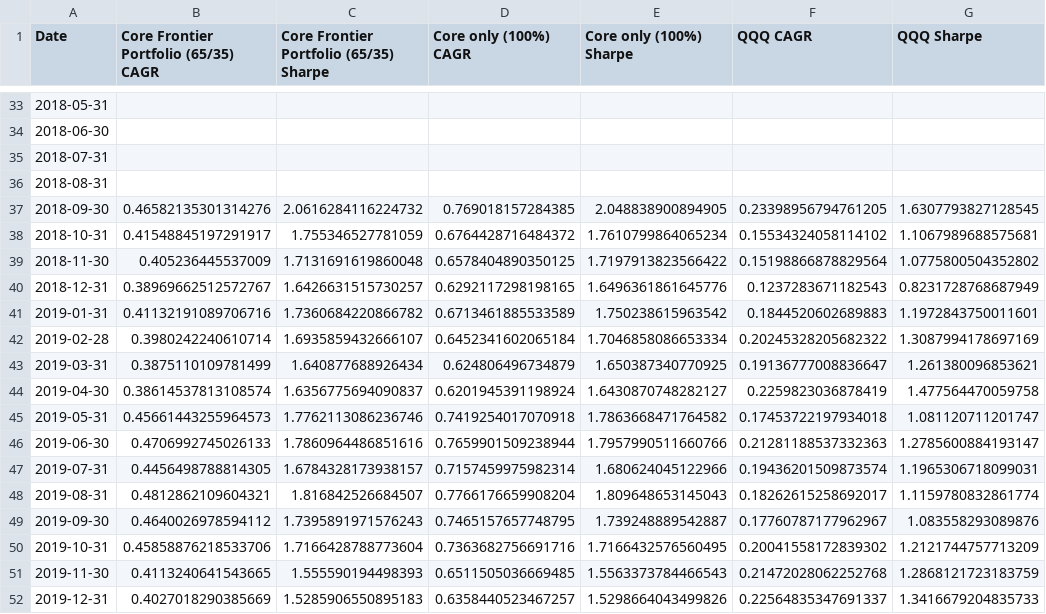
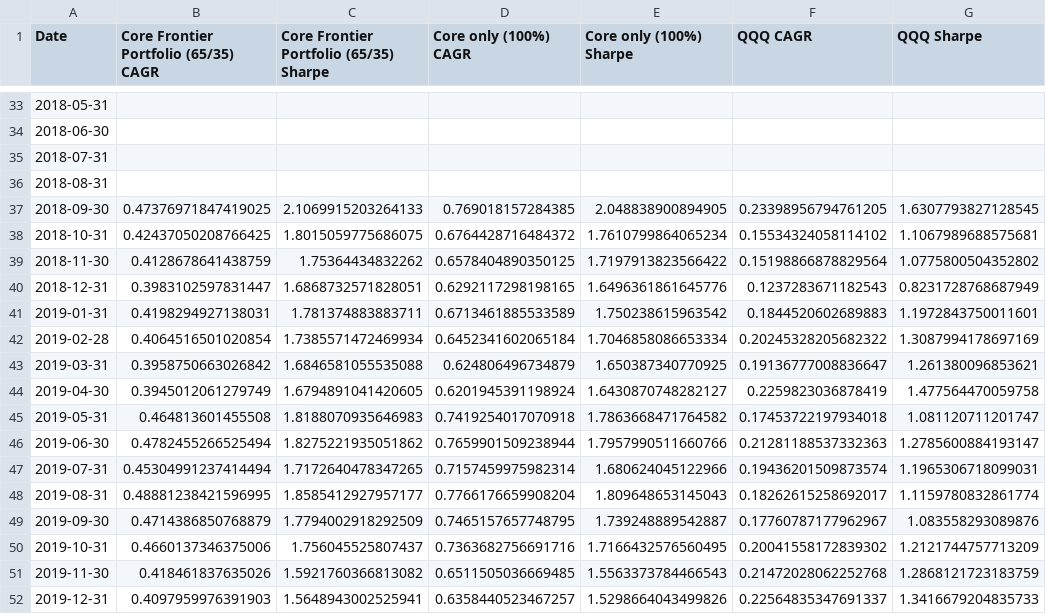
Before and after one commit to GustheTrader/looper3, a CSV file: research/core_frontier/results/CF_rolling36.csv, drawn as a sheet; only a part is shown, gaps mark what is left out; the diff covers the shown part only; the diff names each change by its address in the sheet, - before the commit and + after, or states it on an @@ line.

```diff
--- a/research/core_frontier/results/CF_rolling36.csv
+++ b/research/core_frontier/results/CF_rolling36.csv
-B37: 0.46582135301314276
+B37: 0.47376971847419025
-C37: 2.0616284116224732
+C37: 2.1069915203264133
-B38: 0.41548845197291917
+B38: 0.42437050208766425
-C38: 1.755346527781059
+C38: 1.8015059775686075
-B39: 0.405236445537009
+B39: 0.4128678641438759
-C39: 1.7131691619860048
+C39: 1.75364434832262
-B40: 0.38969662512572767
+B40: 0.3983102597831447
-C40: 1.6426631515730257
+C40: 1.6868732571828051
-B41: 0.41132191089706716
+B41: 0.4198294927138031
-C41: 1.7360684220866782
+C41: 1.781374883883711
-B42: 0.3980242240610714
+B42: 0.4064516501020854
-C42: 1.6935859432666107
+C42: 1.7385571472469934
-B43: 0.3875110109781499
+B43: 0.3958750663026842
-C43: 1.640877688926434
+C43: 1.6846581055535088
-B44: 0.38614537813108574
+B44: 0.3945012061279749
-C44: 1.6356775694090837
+C44: 1.6794891041420605
-B45: 0.45661443255964573
+B45: 0.464813601455508
-C45: 1.7762113086236746
+C45: 1.8188070935646983
-B46: 0.4706992745026133
+B46: 0.4782455266525494
-C46: 1.7860964486851616
+C46: 1.8275221935051862
-B47: 0.4456498788814305
+B47: 0.45304991237414494
-C47: 1.6784328173938157
+C47: 1.7172640478347265
-B48: 0.4812862109604321
+B48: 0.48881238421596995
-C48: 1.816842526684507
+C48: 1.8585412927957177
-B49: 0.4640026978594112
+B49: 0.4714386850768879
-C49: 1.7395891971576243
+C49: 1.7794002918292509
-B50: 0.45858876218533706
+B50: 0.4660137346375006
-C50: 1.7166428788773604
+C50: 1.756045525807437
-B51: 0.4113240641543665
+B51: 0.418461837635026
-C51: 1.555590194498393
+C51: 1.5921760366813082
-B52: 0.4027018290385669
+B52: 0.4097959976391903
-C52: 1.5285906550895183
+C52: 1.5648943002525941
```
Also changed, not shown: 166 edited cells elsewhere in this file, research/core_frontier/results/CF_monthly.csv, research/core_frontier/results/CL_daily.csv, 42 other files.
